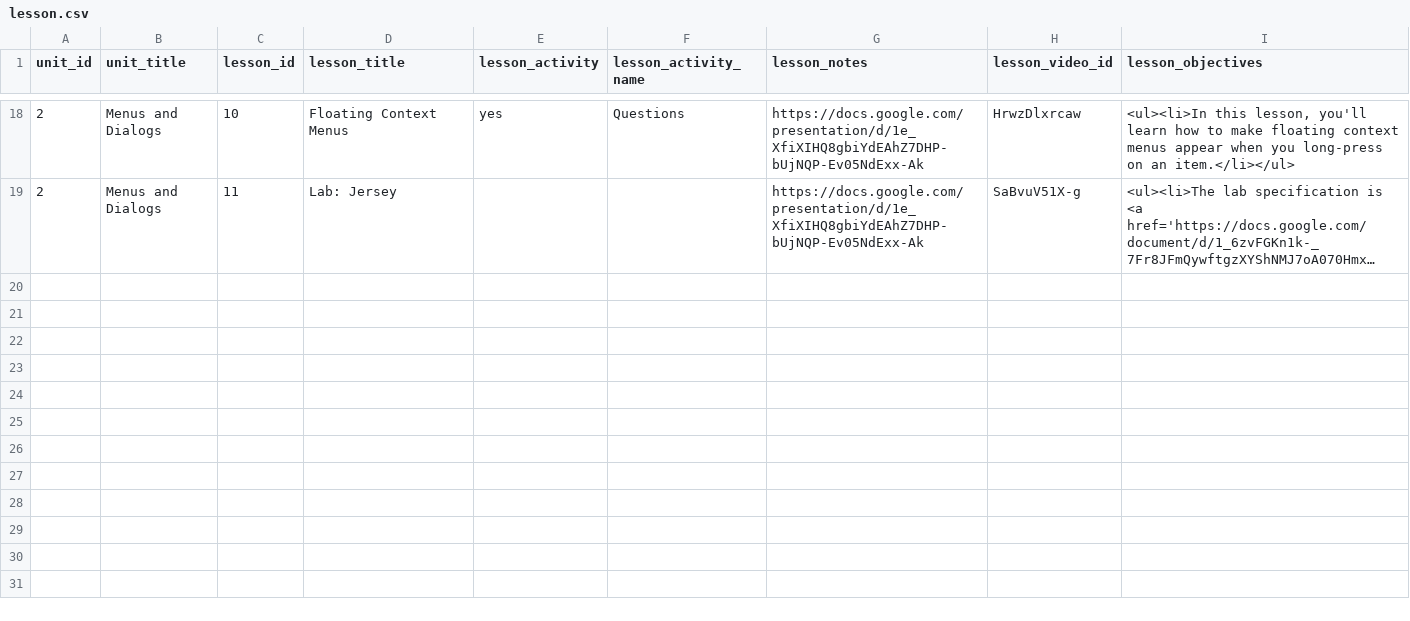
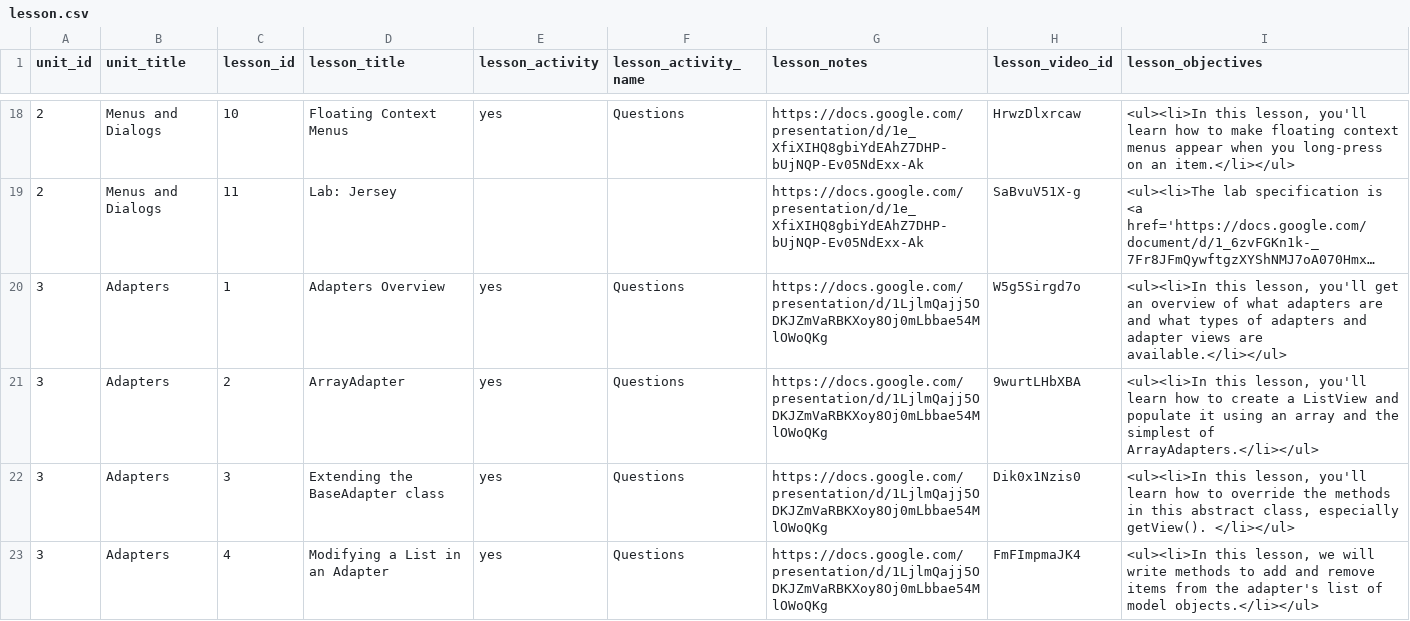
Before and after one commit to Rosebotics/RoseboticsWeb, a CSV file: appengine/courses/android-ui/data/lesson.csv, drawn as a sheet; only a part is shown, gaps mark what is left out; long unchanged cells end in …; the diff covers the shown part only; the diff names each change by its address in the sheet, - before the commit and + after, or states it on an @@ line.

Commit message:
Unit 3 complete

```diff
--- a/appengine/courses/android-ui/data/lesson.csv
+++ b/appengine/courses/android-ui/data/lesson.csv
+row 20: 3 | Adapters | 1 | Adapters Overview | yes | Questions | https://docs.google.com/presentation/d/1LjlmQajj5ODKJZmVaRBKXoy8Oj0mLbbae54MlOWoQKg | W5g5Sirgd7o | <ul><li>In this lesson, you'll get an overview of what adapters are and what types of adapters and adapter views are available.</li></ul>
+row 21: 3 | Adapters | 2 | ArrayAdapter | yes | Questions | https://docs.google.com/presentation/d/1LjlmQajj5ODKJZmVaRBKXoy8Oj0mLbbae54MlOWoQKg | 9wurtLHbXBA | <ul><li>In this lesson, you'll learn how to create a ListView and populate it using an array and the simplest of ArrayAdapters.</li></ul>
+row 22: 3 | Adapters | 3 | Extending the BaseAdapter class | yes | Questions | https://docs.google.com/presentation/d/1LjlmQajj5ODKJZmVaRBKXoy8Oj0mLbbae54MlOWoQKg | Dik0x1Nzis0 | <ul><li>In this lesson, you'll learn how to override the methods in this abstract class, especially getView(). </li></ul>
+row 23: 3 | Adapters | 4 | Modifying a List in an Adapter | yes | Questions | https://docs.google.com/presentation/d/1LjlmQajj5ODKJZmVaRBKXoy8Oj0mLbbae54MlOWoQKg | FmFImpmaJK4 | <ul><li>In this lesson, we will write methods to add and remove items from the adapter's list of model objects.</li></ul>
```
Also changed, not shown: 3 added rows elsewhere in this file, 7 other files.
